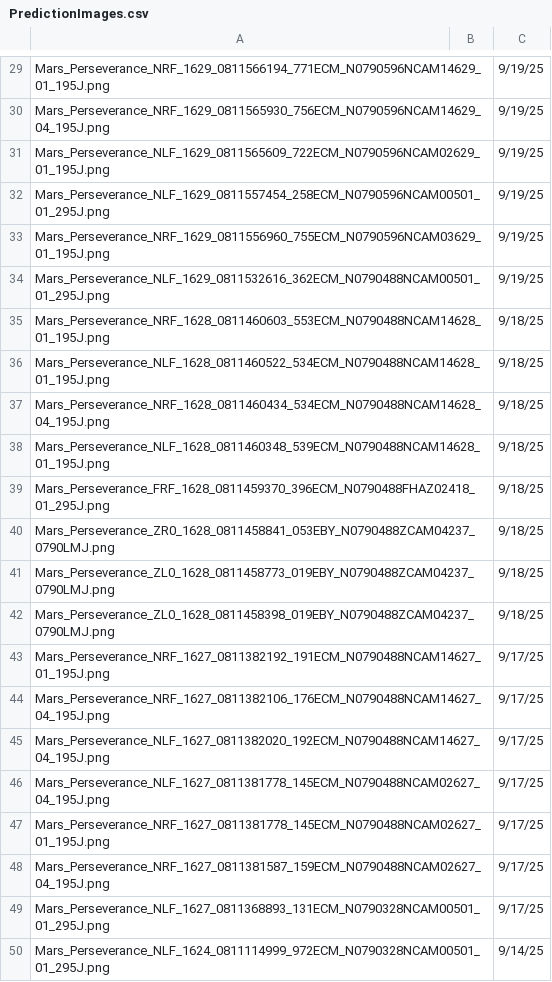
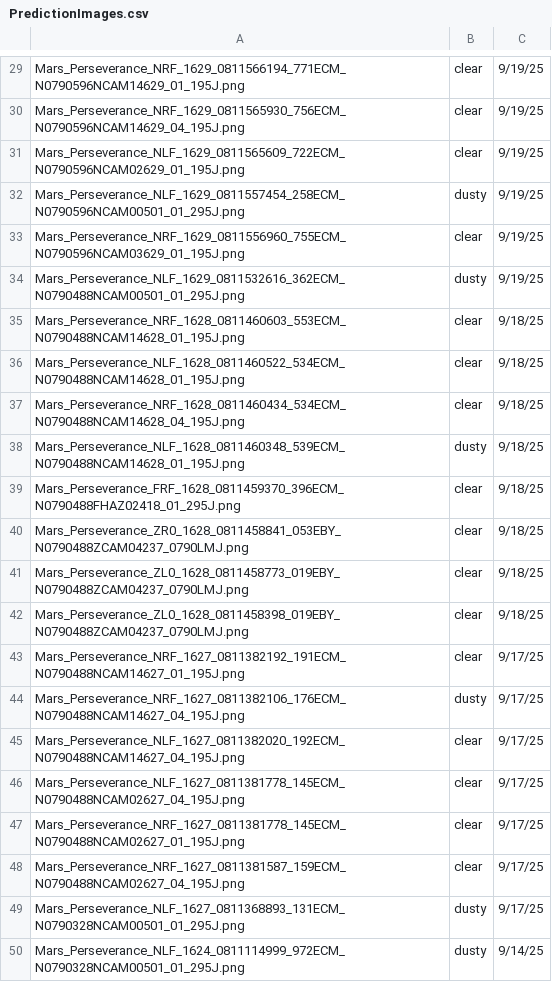
Before and after one commit to meishijul/WeatherAwarePathfinder, a CSV file: PredictionImages.csv, drawn as a sheet; only a part is shown, gaps mark what is left out; the diff covers the shown part only; the diff names each change by its address in the sheet, - before the commit and + after, or states it on an @@ line.

```diff
--- a/PredictionImages.csv
+++ b/PredictionImages.csv
-B29:B31: (empty)
+B29:B31: clear
-B32: (empty)
+B32: dusty
-B33: (empty)
+B33: clear
-B34: (empty)
+B34: dusty
-B35:B37: (empty)
+B35:B37: clear
-B38: (empty)
+B38: dusty
-B39:B43: (empty)
+B39:B43: clear
-B44: (empty)
+B44: dusty
-B45:B48: (empty)
+B45:B48: clear
-B49:B50: (empty)
+B49:B50: dusty
```
Also changed, not shown: 28 edited cells elsewhere in this file, 1 other file.
